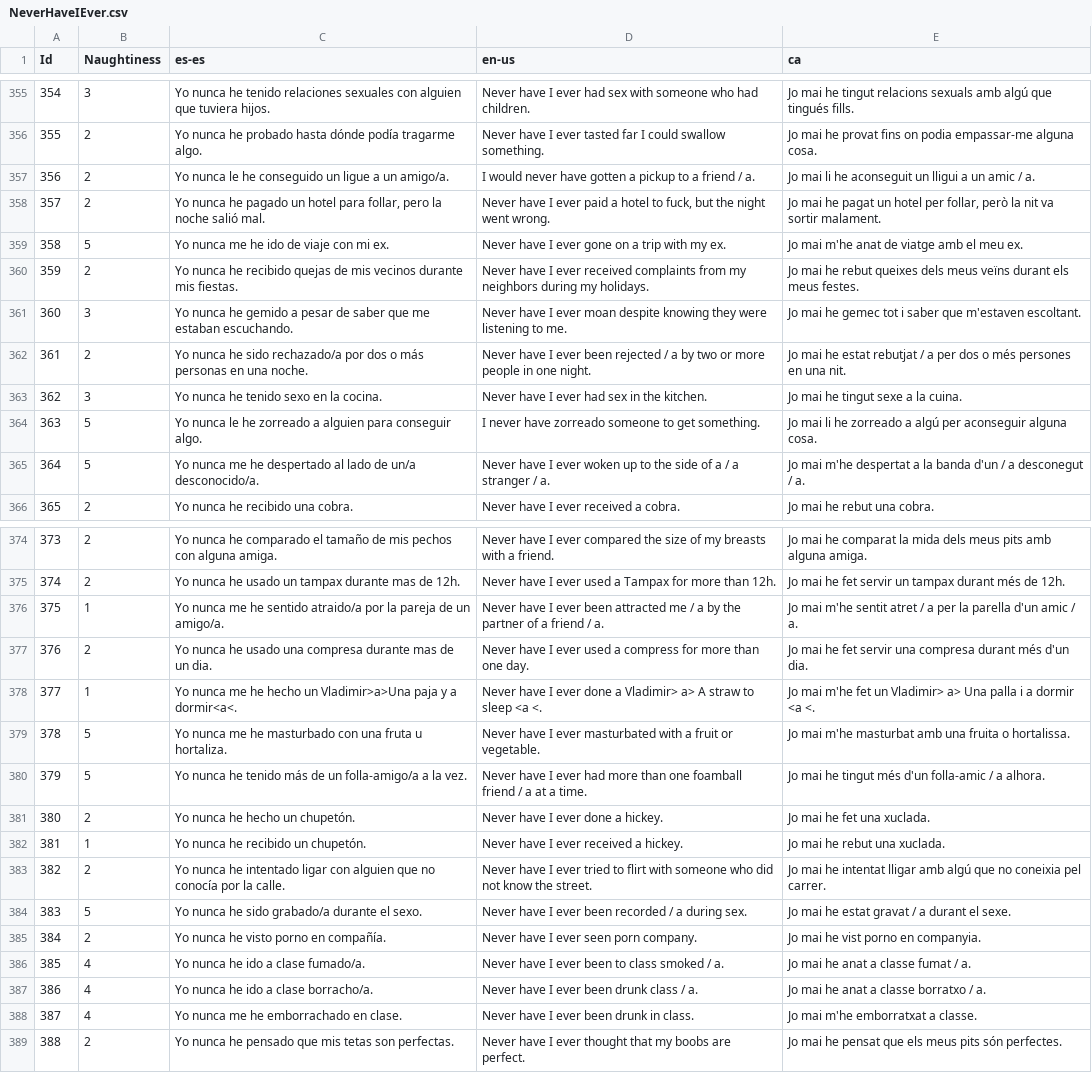
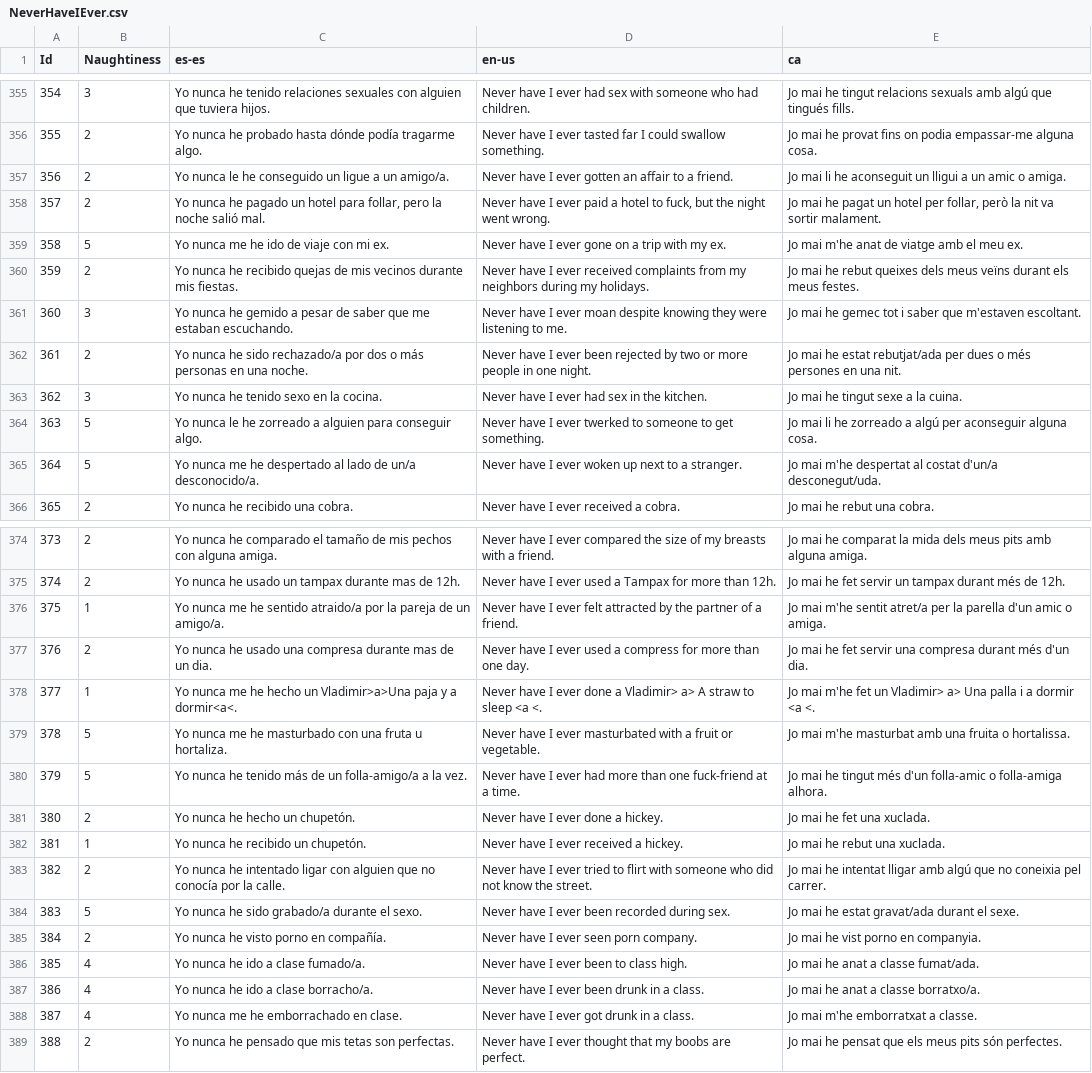
Before and after one commit to guplem/DrinkAndPlay, a CSV file: DrinkAndPlay/Assets/_General/Resources/NeverHaveIEver.csv, drawn as a sheet; only a part is shown, gaps mark what is left out; the diff covers the shown part only.

```diff
--- a/DrinkAndPlay/Assets/_General/Resources/NeverHaveIEver.csv
+++ b/DrinkAndPlay/Assets/_General/Resources/NeverHaveIEver.csv
@@ -356,3 +356,3 @@ Id,Naughtiness,es-es,en-us,ca
 355,2,Yo nunca he probado hasta dónde podía tragarme algo.,Never have I ever tasted far I could swallow something.,Jo mai he provat fins on podia empassar-me alguna cosa.
-356,2,Yo nunca le he conseguido un ligue a un amigo/a.,I would never have gotten a pickup to a friend / a.,Jo mai li he aconseguit un lligui a un amic / a.
+356,2,Yo nunca le he conseguido un ligue a un amigo/a.,Never have I ever gotten an affair to a friend.,Jo mai li he aconseguit un lligui a un amic o amiga.
 357,2,"Yo nunca he pagado un hotel para follar, pero la noche salió mal.","Never have I ever paid a hotel to fuck, but the night went wrong.","Jo mai he pagat un hotel per follar, però la nit va sortir malament."
@@ -361,6 +361,6 @@ Id,Naughtiness,es-es,en-us,ca
 360,3,Yo nunca he gemido a pesar de saber que me estaban escuchando.,Never have I ever moan despite knowing they were listening to me.,Jo mai he gemec tot i saber que m'estaven escoltant.
-361,2,Yo nunca he sido rechazado/a por dos o más personas en una noche.,Never have I ever been rejected / a by two or more people in one night.,Jo mai he estat rebutjat / a per dos o més persones en una nit.
+361,2,Yo nunca he sido rechazado/a por dos o más personas en una noche.,Never have I ever been rejected by two or more people in one night.,Jo mai he estat rebutjat/ada per dues o més persones en una nit.
 362,3,Yo nunca he tenido sexo en la cocina.,Never have I ever had sex in the kitchen.,Jo mai he tingut sexe a la cuina.
-363,5,Yo nunca le he zorreado a alguien para conseguir algo.,I never have zorreado someone to get something.,Jo mai li he zorreado a algú per aconseguir alguna cosa.
-364,5,Yo nunca me he despertado al lado de un/a desconocido/a.,Never have I ever woken up to the side of a / a stranger / a.,Jo mai m'he despertat a la banda d'un / a desconegut / a.
+363,5,Yo nunca le he zorreado a alguien para conseguir algo.,Never have I ever twerked to someone to get something.,Jo mai li he zorreado a algú per aconseguir alguna cosa.
+364,5,Yo nunca me he despertado al lado de un/a desconocido/a.,Never have I ever woken up next to a stranger.,Jo mai m'he despertat al costat d'un/a desconegut/uda.
 365,2,Yo nunca he recibido una cobra.,Never have I ever received a cobra.,Jo mai he rebut una cobra.
@@ -375,3 +375,3 @@ Id,Naughtiness,es-es,en-us,ca
 374,2,Yo nunca he usado un tampax durante mas de 12h.,Never have I ever used a Tampax for more than 12h.,Jo mai he fet servir un tampax durant més de 12h.
-375,1,Yo nunca me he sentido atraido/a por la pareja de un amigo/a.,Never have I ever been attracted me / a by the partner of a friend / a.,Jo mai m'he sentit atret / a per la parella d'un amic / a.
+375,1,Yo nunca me he sentido atraido/a por la pareja de un amigo/a.,Never have I ever felt attracted by the partner of a friend.,Jo mai m'he sentit atret/a per la parella d'un amic o amiga.
 376,2,Yo nunca he usado una compresa durante mas de un dia.,Never have I ever used a compress for more than one day.,Jo mai he fet servir una compresa durant més d'un dia.
@@ -379,3 +379,3 @@ Id,Naughtiness,es-es,en-us,ca
 378,5,Yo nunca me he masturbado con una fruta u hortaliza.,Never have I ever masturbated with a fruit or vegetable.,Jo mai m'he masturbat amb una fruita o hortalissa.
-379,5,Yo nunca he tenido más de un folla-amigo/a a la vez.,Never have I ever had more than one foamball friend / a at a time.,Jo mai he tingut més d'un folla-amic / a alhora.
+379,5,Yo nunca he tenido más de un folla-amigo/a a la vez.,Never have I ever had more than one fuck-friend at a time.,Jo mai he tingut més d'un folla-amic o folla-amiga alhora.
 380,2,Yo nunca he hecho un chupetón.,Never have I ever done a hickey.,Jo mai he fet una xuclada.
@@ -383,7 +383,7 @@ Id,Naughtiness,es-es,en-us,ca
 382,2,Yo nunca he intentado ligar con alguien que no conocía por la calle.,Never have I ever tried to flirt with someone who did not know the street.,Jo mai he intentat lligar amb algú que no coneixia pel carrer.
-383,5,Yo nunca he sido grabado/a durante el sexo.,Never have I ever been recorded / a during sex.,Jo mai he estat gravat / a durant el sexe.
+383,5,Yo nunca he sido grabado/a durante el sexo.,Never have I ever been recorded during sex.,Jo mai he estat gravat/ada durant el sexe.
 384,2,Yo nunca he visto porno en compañía.,Never have I ever seen porn company.,Jo mai he vist porno en companyia.
-385,4,Yo nunca he ido a clase fumado/a.,Never have I ever been to class smoked / a.,Jo mai he anat a classe fumat / a.
-386,4,Yo nunca he ido a clase borracho/a.,Never have I ever been drunk class / a.,Jo mai he anat a classe borratxo / a.
-387,4,Yo nunca me he emborrachado en clase.,Never have I ever been drunk in class.,Jo mai m'he emborratxat a classe.
+385,4,Yo nunca he ido a clase fumado/a.,Never have I ever been to class high.,Jo mai he anat a classe fumat/ada.
+386,4,Yo nunca he ido a clase borracho/a.,Never have I ever been drunk in a class.,Jo mai he anat a classe borratxo/a.
+387,4,Yo nunca me he emborrachado en clase.,Never have I ever got drunk in a class.,Jo mai m'he emborratxat a classe.
 388,2,Yo nunca he pensado que mis tetas son perfectas.,Never have I ever thought that my boobs are perfect.,Jo mai he pensat que els meus pits són perfectes.
```
Also changed, not shown: 61 edited cells elsewhere in this file, DrinkAndPlay/Assets/_General/Resources/MainMenu.csv, DrinkAndPlay/Assets/_General/Resources/RandomChallenges.csv, 6 other files.
